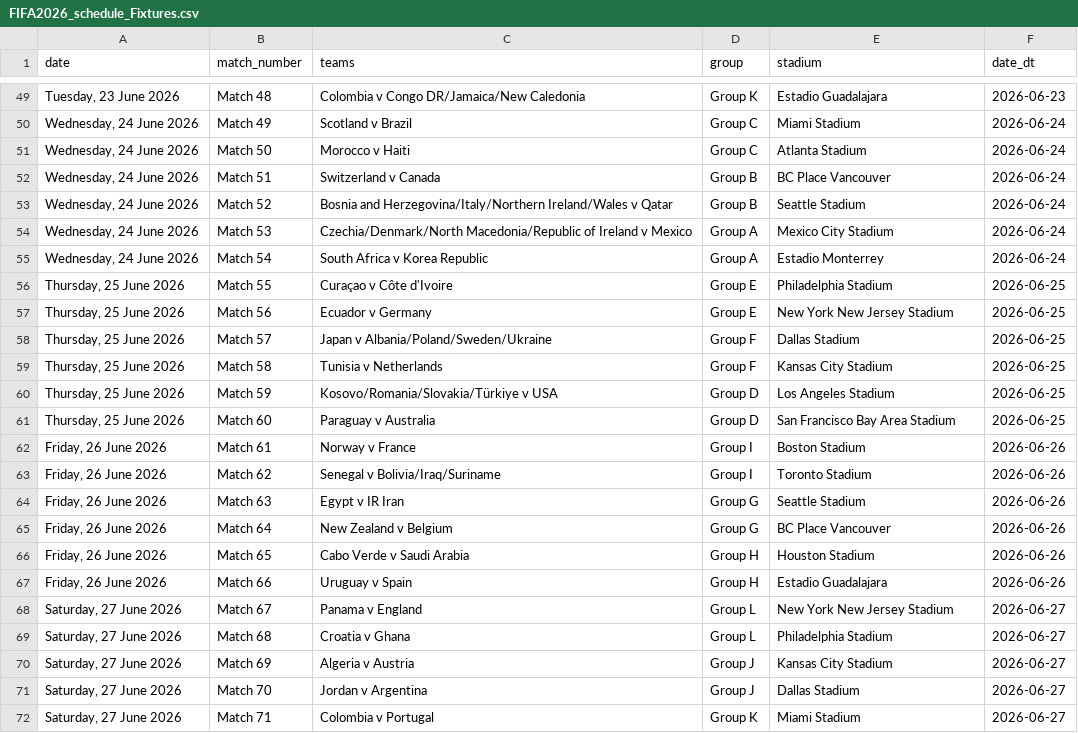
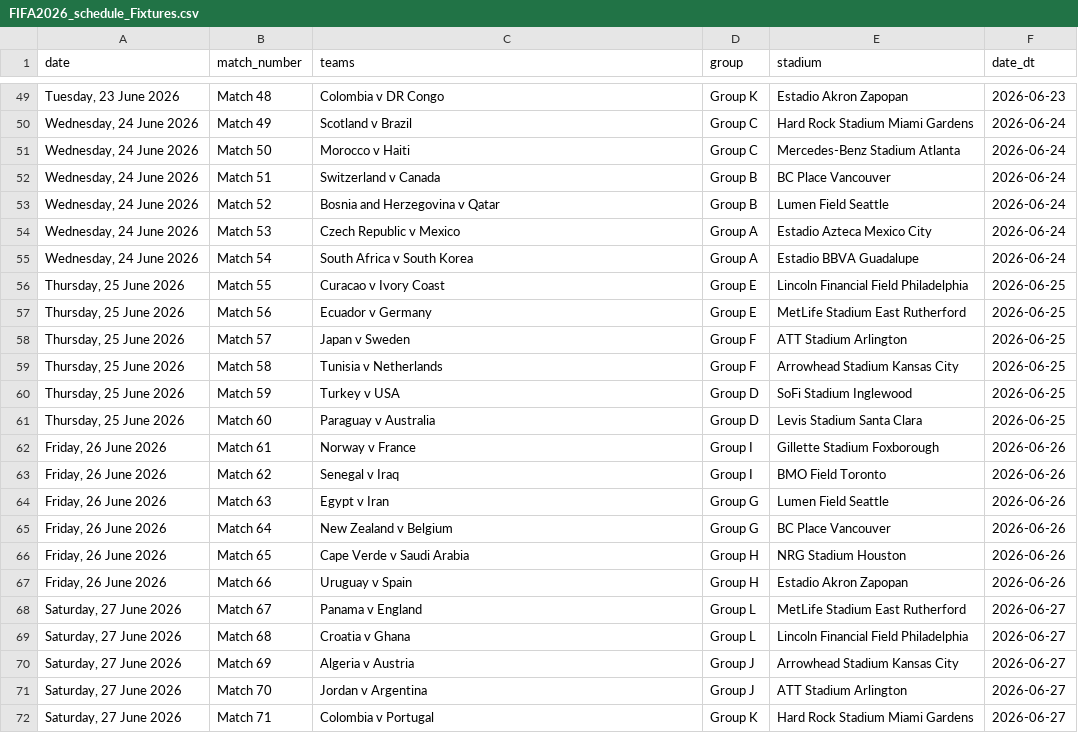
Before and after one commit to Vinayak396/fifa-world-cup-predictor-ml-model, a CSV file: FIFA2026_schedule_Fixtures.csv, drawn as a sheet; only a part is shown, gaps mark what is left out; the diff covers the shown part only.

Commit message:
fix: replace unconfirmed playoff slots with confirmed teams in fixtures
Updated FIFA2026_schedule_Fixtures.csv:
- Czech Republic (was Czechia/Denmark/North Macedonia/Rep. of Ireland)
- Bosnia and Herzegovina (was Bosnia/Italy/Northern Ireland/Wales)
- Turkey (was Kosovo/Romania/Slovakia/Turkiye)
- Sweden (was Albania/Poland/Sweden/Ukraine)
- DR Congo (was Congo DR/Jamaica/New Caledonia)
- Iraq (was Bolivia/Iraq/Suriname)

```diff
--- a/FIFA2026_schedule_Fixtures.csv
+++ b/FIFA2026_schedule_Fixtures.csv
@@ -49,24 +49,24 @@ date,match_number,teams,group,stadium,date_dt
-"Tuesday, 23 June 2026",Match 48,Colombia v Congo DR/Jamaica/New Caledonia,Group K,Estadio Guadalajara,2026-06-23
-"Wednesday, 24 June 2026",Match 49,Scotland v Brazil,Group C,Miami Stadium,2026-06-24
-"Wednesday, 24 June 2026",Match 50,Morocco v Haiti,Group C,Atlanta Stadium,2026-06-24
+"Tuesday, 23 June 2026",Match 48,Colombia v DR Congo,Group K,Estadio Akron Zapopan,2026-06-23
+"Wednesday, 24 June 2026",Match 49,Scotland v Brazil,Group C,Hard Rock Stadium Miami Gardens,2026-06-24
+"Wednesday, 24 June 2026",Match 50,Morocco v Haiti,Group C,Mercedes-Benz Stadium Atlanta,2026-06-24
 "Wednesday, 24 June 2026",Match 51,Switzerland v Canada,Group B,BC Place Vancouver,2026-06-24
-"Wednesday, 24 June 2026",Match 52,Bosnia and Herzegovina/Italy/Northern Ireland/Wales v Qatar,Group B,Seattle Stadium,2026-06-24
-"Wednesday, 24 June 2026",Match 53,Czechia/Denmark/North Macedonia/Republic of Ireland v Mexico,Group A,Mexico City Stadium,2026-06-24
-"Wednesday, 24 June 2026",Match 54,South Africa v Korea Republic,Group A,Estadio Monterrey,2026-06-24
-"Thursday, 25 June 2026",Match 55,Curaçao v Côte d'Ivoire,Group E,Philadelphia Stadium,2026-06-25
-"Thursday, 25 June 2026",Match 56,Ecuador v Germany,Group E,New York New Jersey Stadium,2026-06-25
-"Thursday, 25 June 2026",Match 57,Japan v Albania/Poland/Sweden/Ukraine,Group F,Dallas Stadium,2026-06-25
-"Thursday, 25 June 2026",Match 58,Tunisia v Netherlands,Group F,Kansas City Stadium,2026-06-25
-"Thursday, 25 June 2026",Match 59,Kosovo/Romania/Slovakia/Türkiye v USA,Group D,Los Angeles Stadium,2026-06-25
-"Thursday, 25 June 2026",Match 60,Paraguay v Australia,Group D,San Francisco Bay Area Stadium,2026-06-25
-"Friday, 26 June 2026",Match 61,Norway v France,Group I,Boston Stadium,2026-06-26
-"Friday, 26 June 2026",Match 62,Senegal v Bolivia/Iraq/Suriname,Group I,Toronto Stadium,2026-06-26
-"Friday, 26 June 2026",Match 63,Egypt v IR Iran,Group G,Seattle Stadium,2026-06-26
+"Wednesday, 24 June 2026",Match 52,Bosnia and Herzegovina v Qatar,Group B,Lumen Field Seattle,2026-06-24
+"Wednesday, 24 June 2026",Match 53,Czech Republic v Mexico,Group A,Estadio Azteca Mexico City,2026-06-24
+"Wednesday, 24 June 2026",Match 54,South Africa v South Korea,Group A,Estadio BBVA Guadalupe,2026-06-24
+"Thursday, 25 June 2026",Match 55,Curacao v Ivory Coast,Group E,Lincoln Financial Field Philadelphia,2026-06-25
+"Thursday, 25 June 2026",Match 56,Ecuador v Germany,Group E,MetLife Stadium East Rutherford,2026-06-25
+"Thursday, 25 June 2026",Match 57,Japan v Sweden,Group F,ATT Stadium Arlington,2026-06-25
+"Thursday, 25 June 2026",Match 58,Tunisia v Netherlands,Group F,Arrowhead Stadium Kansas City,2026-06-25
+"Thursday, 25 June 2026",Match 59,Turkey v USA,Group D,SoFi Stadium Inglewood,2026-06-25
+"Thursday, 25 June 2026",Match 60,Paraguay v Australia,Group D,Levis Stadium Santa Clara,2026-06-25
+"Friday, 26 June 2026",Match 61,Norway v France,Group I,Gillette Stadium Foxborough,2026-06-26
+"Friday, 26 June 2026",Match 62,Senegal v Iraq,Group I,BMO Field Toronto,2026-06-26
+"Friday, 26 June 2026",Match 63,Egypt v Iran,Group G,Lumen Field Seattle,2026-06-26
 "Friday, 26 June 2026",Match 64,New Zealand v Belgium,Group G,BC Place Vancouver,2026-06-26
-"Friday, 26 June 2026",Match 65,Cabo Verde v Saudi Arabia,Group H,Houston Stadium,2026-06-26
-"Friday, 26 June 2026",Match 66,Uruguay v Spain,Group H,Estadio Guadalajara,2026-06-26
-"Saturday, 27 June 2026",Match 67,Panama v England,Group L,New York New Jersey Stadium,2026-06-27
-"Saturday, 27 June 2026",Match 68,Croatia v Ghana,Group L,Philadelphia Stadium,2026-06-27
-"Saturday, 27 June 2026",Match 69,Algeria v Austria,Group J,Kansas City Stadium,2026-06-27
-"Saturday, 27 June 2026",Match 70,Jordan v Argentina,Group J,Dallas Stadium,2026-06-27
-"Saturday, 27 June 2026",Match 71,Colombia v Portugal,Group K,Miami Stadium,2026-06-27
+"Friday, 26 June 2026",Match 65,Cape Verde v Saudi Arabia,Group H,NRG Stadium Houston,2026-06-26
+"Friday, 26 June 2026",Match 66,Uruguay v Spain,Group H,Estadio Akron Zapopan,2026-06-26
+"Saturday, 27 June 2026",Match 67,Panama v England,Group L,MetLife Stadium East Rutherford,2026-06-27
+"Saturday, 27 June 2026",Match 68,Croatia v Ghana,Group L,Lincoln Financial Field Philadelphia,2026-06-27
+"Saturday, 27 June 2026",Match 69,Algeria v Austria,Group J,Arrowhead Stadium Kansas City,2026-06-27
+"Saturday, 27 June 2026",Match 70,Jordan v Argentina,Group J,ATT Stadium Arlington,2026-06-27
+"Saturday, 27 June 2026",Match 71,Colombia v Portugal,Group K,Hard Rock Stadium Miami Gardens,2026-06-27
```
Also changed, not shown: 97 edited cells elsewhere in this file.
